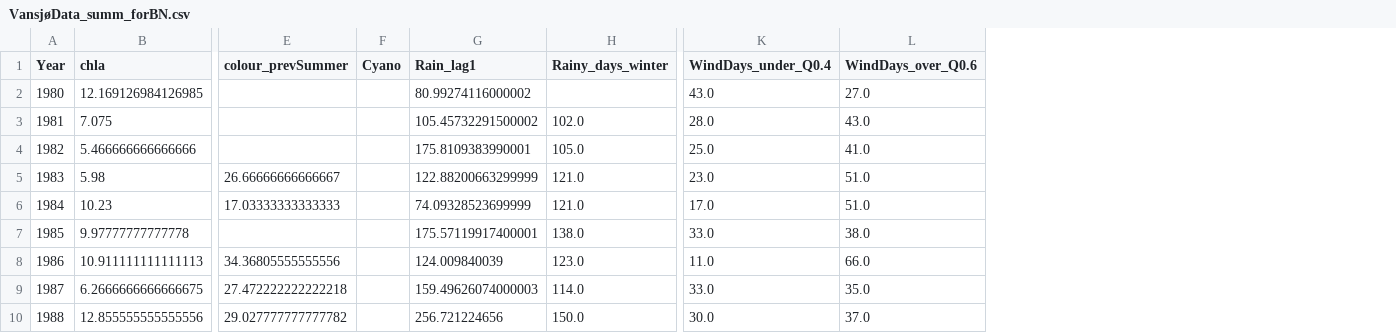
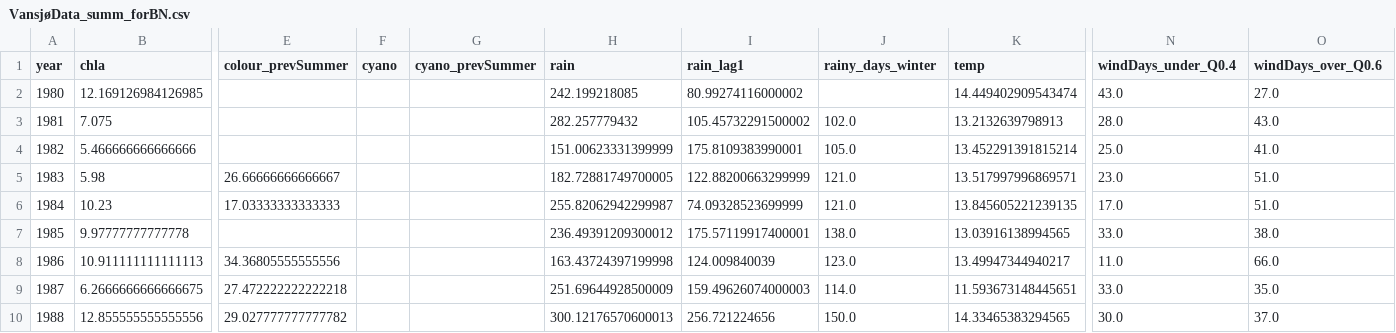
Before and after one commit to NIVANorge/watexr, a CSV file: Norway_Morsa/Model_Development/data/DataMatrices/VansjøData_summ_forBN.csv, drawn as a sheet; only a part is shown, gaps mark what is left out; addresses are those after the commit; the diff names each change by its address in the sheet, - before the commit and + after, or states it on an @@ line.

```diff
--- a/Norway_Morsa/Model_Development/data/DataMatrices/VansjøData_summ_forBN.csv
+++ b/Norway_Morsa/Model_Development/data/DataMatrices/VansjøData_summ_forBN.csv
+column G (cyano_prevSummer), empty
+column H (rain), rows 2-10: 242.199218085 | 282.257779432 | 151.00623331399999 | 182.72881749700005 | 255.82062942299987 | 236.49391209300012 | 163.43724397199998 | 251.69644928500009 | 300.12176570600013
+column K (temp), rows 2-10: 14.449402909543474 | 13.2132639798913 | 13.452291391815214 | 13.517997996869571 | 13.845605221239135 | 13.03916138994565 | 13.49947344940217 | 11.593673148445651 | 14.33465383294565
-A1: Year
+A1: year
-F1: Cyano
+F1: cyano
-I1: Rain_lag1
+I1: rain_lag1
-J1: Rainy_days_winter
+J1: rainy_days_winter
-N1: WindDays_under_Q0.4
+N1: windDays_under_Q0.4
-O1: WindDays_over_Q0.6
+O1: windDays_over_Q0.6
```
Also changed, not shown: Norway_Morsa/Model_Development/data/DataMatrices/VansjøData_aut_forBN.csv, 17 other files.
